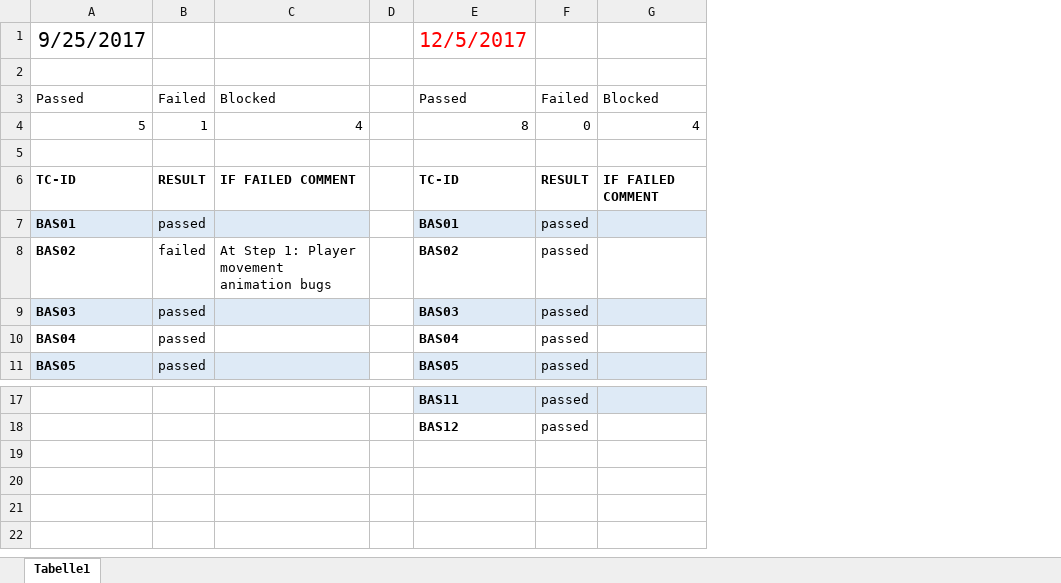
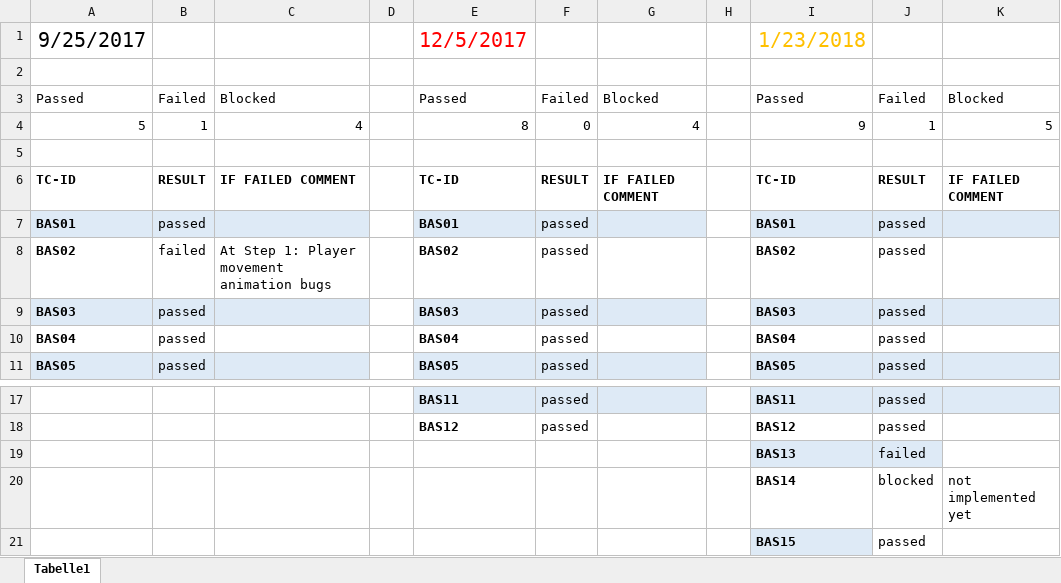
Before and after one commit to bertibertig/The-Adventures-of-an-Adventurer, an Excel workbook: 10_Testing/TestCases.xlsx, sheet Tabelle1, drawn as a sheet; only a part is shown, gaps mark what is left out; values as stored, in another font and other column widths than the file's, no borders; the diff names each change by its address in the sheet, - before the commit and + after, or states it on an @@ line.

```diff
--- a/10_Testing/TestCases.xlsx (sheet Tabelle1)
+++ b/10_Testing/TestCases.xlsx (sheet Tabelle1)
+column H, empty
+column I, rows 1-11: 1/23/2018 |  | Passed | 9 |  | TC-ID | BAS01 | BAS02 | BAS03 | BAS04 | BAS05; rows 17-18: BAS11 | BAS12
+column J, rows 3-11: Failed | 1 |  | RESULT | passed | passed | passed | passed | passed; rows 17-18: passed | passed
+column K, rows 3-6: Blocked | 5 |  | IF FAILED COMMENT
+row 19:  |  |  |  |  |  |  |  | BAS13 | failed
+row 20:  |  |  |  |  |  |  |  | BAS14 | blocked | not implemented yet
+row 21:  |  |  |  |  |  |  |  | BAS15 | passed
```
Also changed, not shown: 01_ProjectPlanning/Gruppen-Planung.xlsx, 01_ProjectPlanning/ProductBurndown.xlsx, 3 other files.
